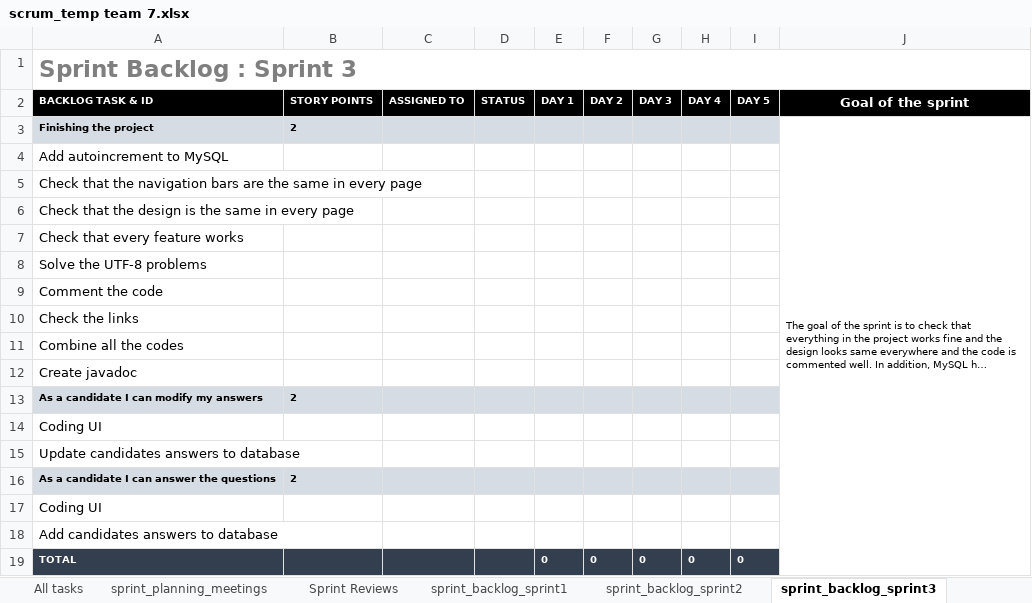
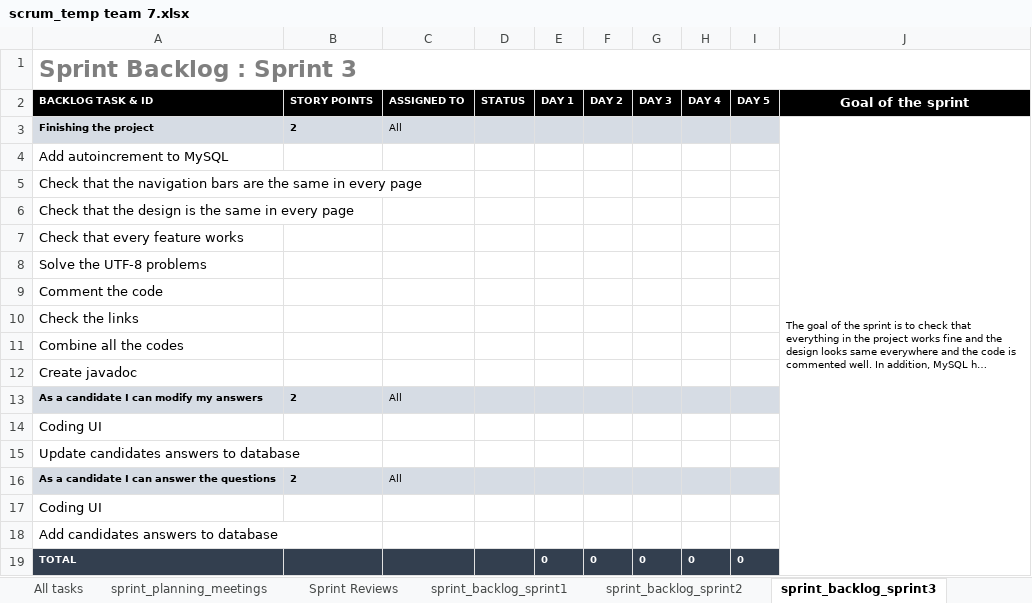
Before and after one commit to vigneshreddykandi/Team7, an Excel workbook: scrum_temp team 7.xlsx, sheet sprint_backlog_sprint3, drawn as a sheet; long unchanged cells end in …; values as stored, in another font and other column widths than the file's, no borders; charts and pictures not drawn; the diff names each change by its address in the sheet, - before the commit and + after, or states it on an @@ line.

```diff
--- a/scrum_temp team 7.xlsx (sheet sprint_backlog_sprint3)
+++ b/scrum_temp team 7.xlsx (sheet sprint_backlog_sprint3)
-C3 (ASSIGNED TO): (empty)
+C3 (ASSIGNED TO): All
-C13 (ASSIGNED TO): (empty)
+C13 (ASSIGNED TO): All
-C16 (ASSIGNED TO): (empty)
+C16 (ASSIGNED TO): All
```
Also changed, not shown: sheet sprint_backlog_sprint1, sheet sprint_backlog_sprint2, sheet ProductBacklog, sheet All tasks, sheet Sprint Reviews, sheet sprint_planning_meetings, other sheet tabs, charts or pictures, 4 other files.
